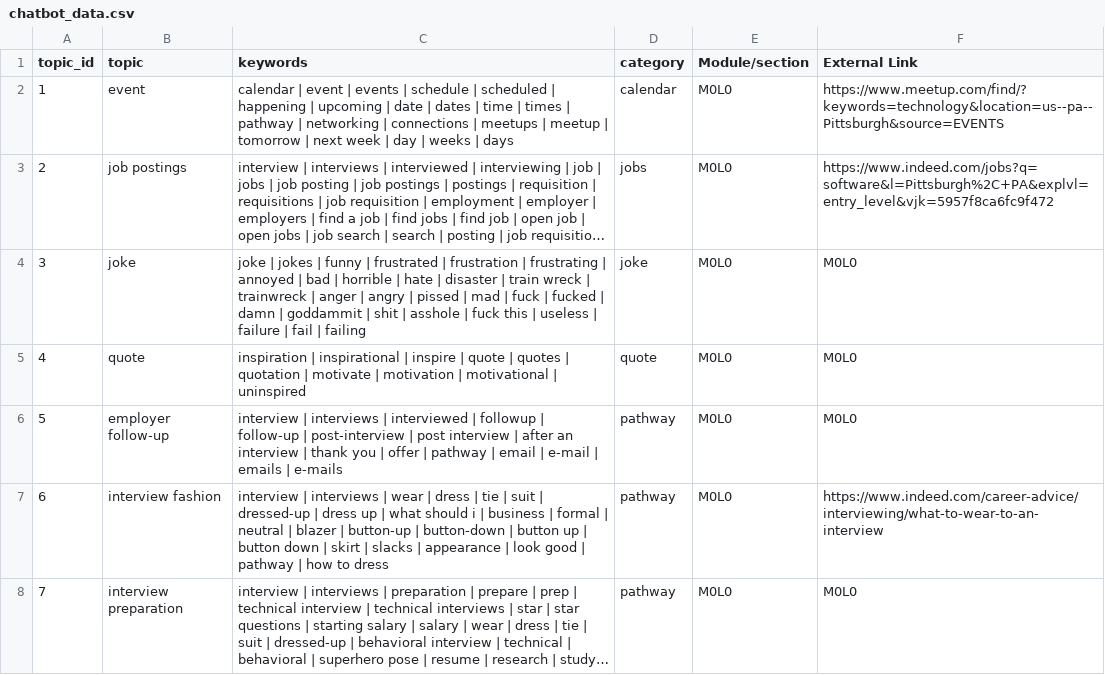
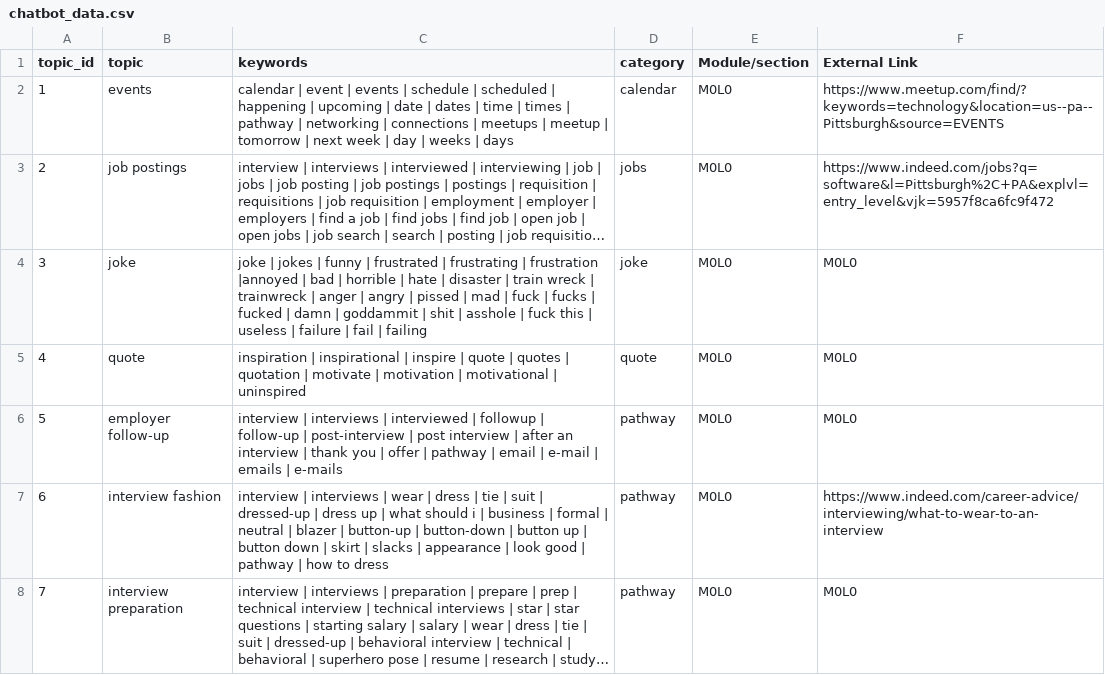
Before and after one commit to BrittLawson/LeChatBot, a CSV file: java/src/main/resources/chatbot_data.csv, drawn as a sheet; only a part is shown; long unchanged cells end in …; the diff covers the shown part only; the diff names each change by its address in the sheet, - before the commit and + after, or states it on an @@ line.

```diff
--- a/java/src/main/resources/chatbot_data.csv
+++ b/java/src/main/resources/chatbot_data.csv
-B2 (topic): event
+B2 (topic): events
-C4 (keywords): …frustrated | frustration | frustrating | annoyed | bad | horrible | hate | disaster | train wreck | trainwreck | anger | angry | pissed | mad | fuck | fucked…
+C4 (keywords): …frustrated | frustrating | frustration |annoyed | bad | horrible | hate | disaster | train wreck | trainwreck | anger | angry | pissed | mad | fuck | fucks | fucked…
```
Also changed, not shown: 44 edited cells elsewhere in this file.
